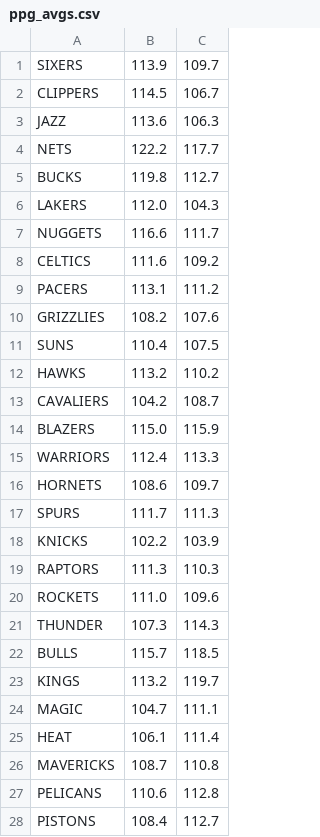
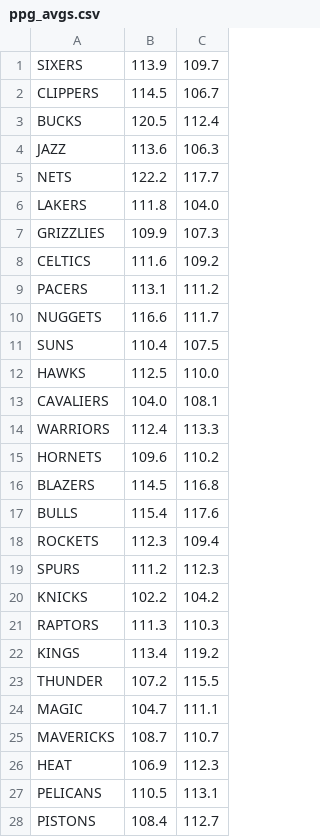
Before and after one commit to charlielogan/NBAexploration, a CSV file: data/ppg_avgs.csv, drawn as a sheet; only a part is shown; the diff covers the shown part only.

Commit message:
auto ppg commit

```diff
--- a/data/ppg_avgs.csv
+++ b/data/ppg_avgs.csv
@@ -2,27 +2,27 @@ SIXERS,113.9,109.7
 CLIPPERS,114.5,106.7
+BUCKS,120.5,112.4
 JAZZ,113.6,106.3
 NETS,122.2,117.7
-BUCKS,119.8,112.7
-LAKERS,112.0,104.3
-NUGGETS,116.6,111.7
+LAKERS,111.8,104.0
+GRIZZLIES,109.9,107.3
 CELTICS,111.6,109.2
 PACERS,113.1,111.2
-GRIZZLIES,108.2,107.6
+NUGGETS,116.6,111.7
 SUNS,110.4,107.5
-HAWKS,113.2,110.2
-CAVALIERS,104.2,108.7
-BLAZERS,115.0,115.9
+HAWKS,112.5,110.0
+CAVALIERS,104.0,108.1
 WARRIORS,112.4,113.3
-HORNETS,108.6,109.7
-SPURS,111.7,111.3
-KNICKS,102.2,103.9
+HORNETS,109.6,110.2
+BLAZERS,114.5,116.8
+BULLS,115.4,117.6
+ROCKETS,112.3,109.4
+SPURS,111.2,112.3
+KNICKS,102.2,104.2
 RAPTORS,111.3,110.3
-ROCKETS,111.0,109.6
-THUNDER,107.3,114.3
-BULLS,115.7,118.5
-KINGS,113.2,119.7
+KINGS,113.4,119.2
+THUNDER,107.2,115.5
 MAGIC,104.7,111.1
-HEAT,106.1,111.4
-MAVERICKS,108.7,110.8
-PELICANS,110.6,112.8
+MAVERICKS,108.7,110.7
+HEAT,106.9,112.3
+PELICANS,110.5,113.1
 PISTONS,108.4,112.7
```
Also changed, not shown: 2 edited cells elsewhere in this file.
